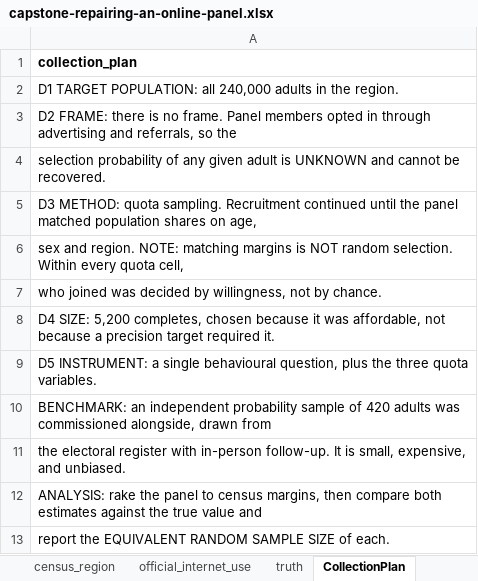
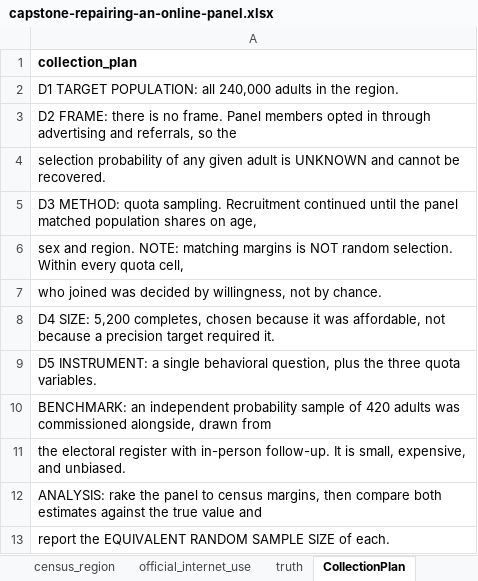
Before and after one commit to johnfisher-ai/Statistics-Data-Science-AI-Visual-Book, an Excel workbook: data/capstone-repairing-an-online-panel.xlsx, sheet CollectionPlan, drawn as a sheet; values as stored, in another font and other column widths than the file's, no borders; the diff names each change by its address in the sheet, - before the commit and + after, or states it on an @@ line.

Commit message:
Rewrite the jargon in the Capstone 21 brief, and finish the US English sweep
The brief is addressed to a Director of Product and has to stand alone, and one
bullet failed that twice over. "Agree the bar first" uses an idiom with no
antecedent, and the sentence after it gave the new threshold as "2.55 rather
than the usual 1.96" - bare z-values, on a scale the document never introduces
and a non-statistician cannot act on. It now says the standard has to be tighter
because we check every day: roughly a one-in-a-hundred result against the usual
one-in-twenty, with the exact figure left to the technical report.

Auditing the rest of that brief turned up three more: "the segments we did not
power it for" uses power as a verb, "a fortnight" is British, and the subtitle
leaned on "the interval" before the document introduces it.

Checked all 24 plain-language briefs for the same class of fault. Two other uses
of "the bar" are fine: Capstone 4 supplies its antecedent in the same sentence,
and Capstone 19's is a chart bar.

"Fortnight" getting through meant my earlier British word list was too short, so
I re-swept 98 files against 127 forms. Real hits fixed: behavioural (in the
Capstone 20 dataset's own plan sheet, so regenerated and re-executed), cancelling,
modelling, analogue x4, and "prior attainment" in the education sense x3.
Deliberately left alone: "attainment" inside the Box and Wilson 1951 paper title,
"target attainment" which is ordinary English, and "enrolling" and "flat" which
are correct US forms my pattern flagged in error.

```diff
--- a/data/capstone-repairing-an-online-panel.xlsx (sheet CollectionPlan)
+++ b/data/capstone-repairing-an-online-panel.xlsx (sheet CollectionPlan)
-A9: …a single behavioural question, plus…
+A9: …a single behavioral question, plus…
```
Also changed, not shown: 10 other files.
